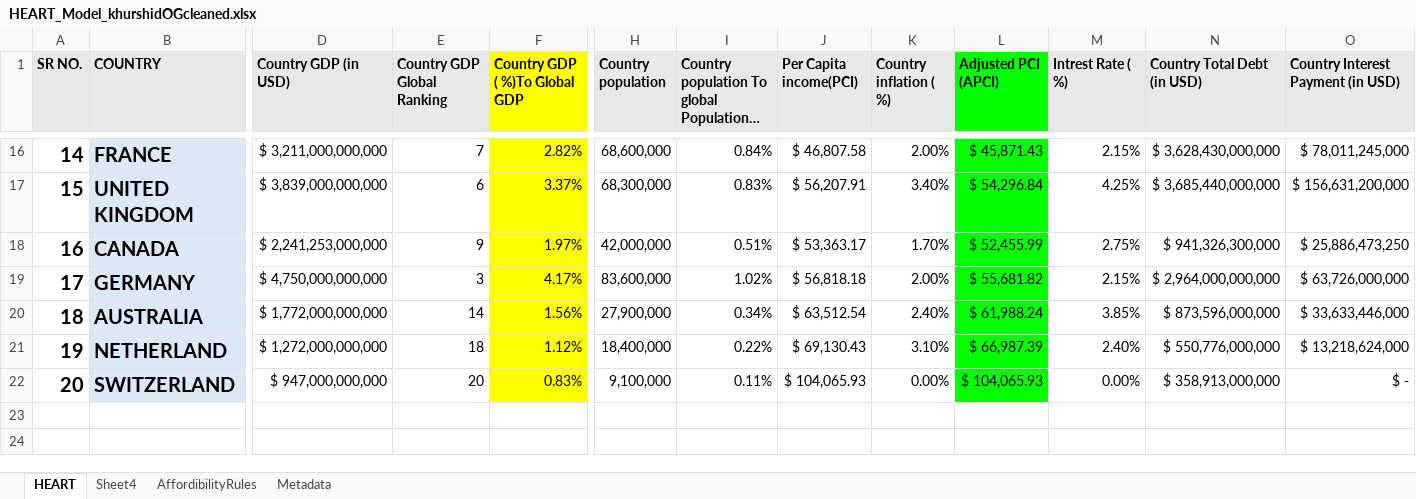
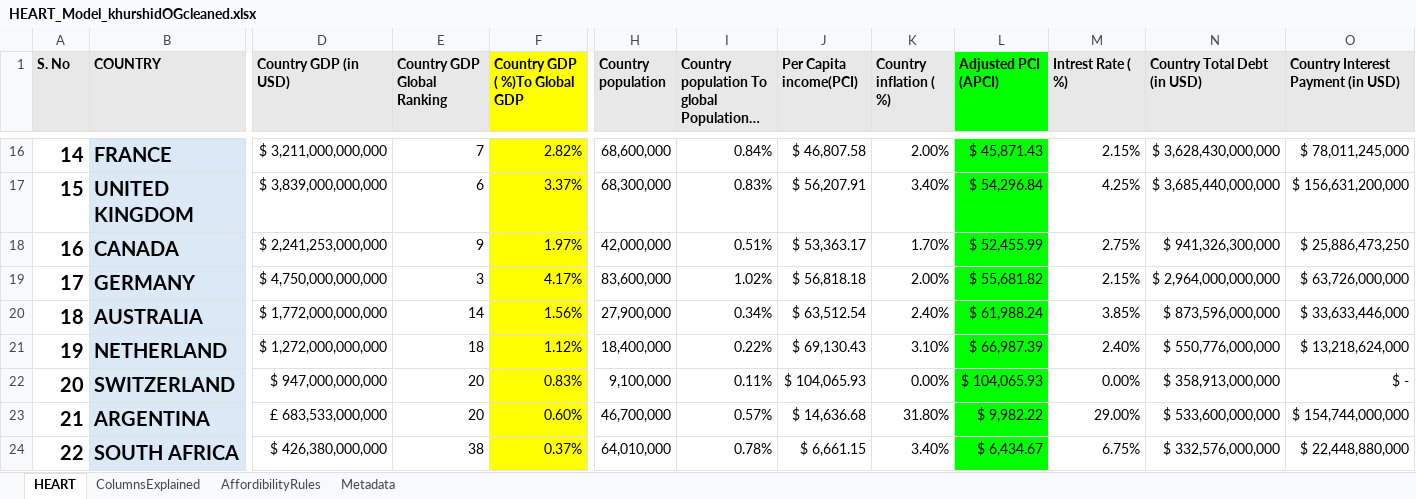
Before and after one commit to data-professional-taiyabkhan/HEART-Eco, an Excel workbook: data/HEART_Model_khurshidOGcleaned.xlsx, sheet HEART, drawn as a sheet; only a part is shown, gaps mark what is left out; long unchanged cells end in …; values as stored, in another font and other column widths than the file's, no borders; charts and pictures not drawn; rows hold the shown columns only; the diff names each change by its address in the sheet, - before the commit and + after, or states it on an @@ line.

Commit message:
Update HEART Model Excel file with new countries: Added two new countries to the dataset, bringing total to 22 countries available in the dashboard

```diff
--- a/data/HEART_Model_khurshidOGcleaned.xlsx (sheet HEART)
+++ b/data/HEART_Model_khurshidOGcleaned.xlsx (sheet HEART)
-sheet tab: Sheet4
+sheet tab: ColumnsExplained
@@ column A (S. No) renumbered in row 1 @@
+row 23: 21 | ARGENTINA | £ 683,533,000,000 | 20 | 0.60% | 46,700,000 | 0.57% | $ 14,636.68 | 31.80% | $ 9,982.22 | 29.00% | $ 533,600,000,000 | $ 154,744,000,000
+row 24: 22 | SOUTH AFRICA | $ 426,380,000,000 | 38 | 0.37% | 64,010,000 | 0.78% | $ 6,661.15 | 3.40% | $ 6,434.67 | 6.75% | $ 332,576,000,000 | $ 22,448,880,000
```
Also changed, not shown: sheet AffordibilityRules, charts or pictures.
